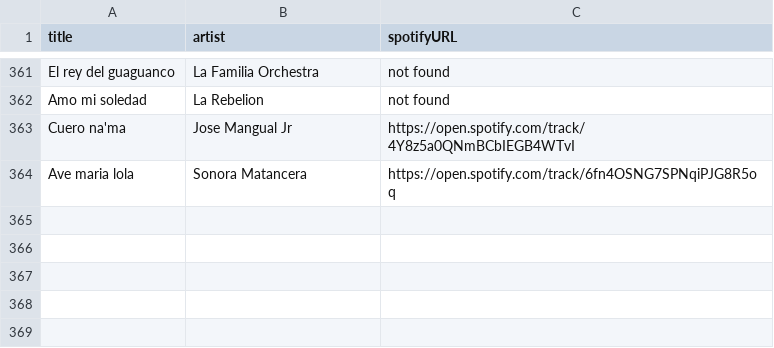
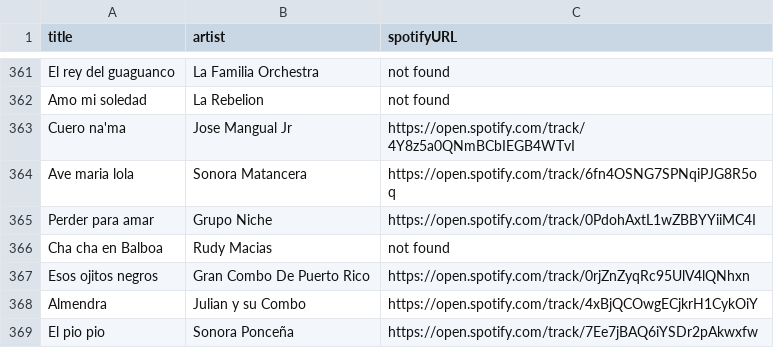
Before and after one commit to albertollamaso/best-salsa-brava-playlist, a CSV file: playlist.csv, drawn as a sheet; only a part is shown, gaps mark what is left out; the diff names each change by its address in the sheet, - before the commit and + after, or states it on an @@ line.

```diff
--- a/playlist.csv
+++ b/playlist.csv
+row 365: Perder para amar | Grupo Niche | https://open.spotify.com/track/0PdohAxtL1wZBBYYiiMC4I
+row 366: Cha cha en Balboa | Rudy Macias | not found
+row 367: Esos ojitos negros | Gran Combo De Puerto Rico | https://open.spotify.com/track/0rjZnZyqRc95UlV4lQNhxn
+row 368: Almendra | Julian y su Combo | https://open.spotify.com/track/4xBjQCOwgECjkrH1CykOiY
+row 369: El pio pio | Sonora Ponceña | https://open.spotify.com/track/7Ee7jBAQ6iYSDr2pAkwxfw
```
Also changed, not shown: 1 other file.
